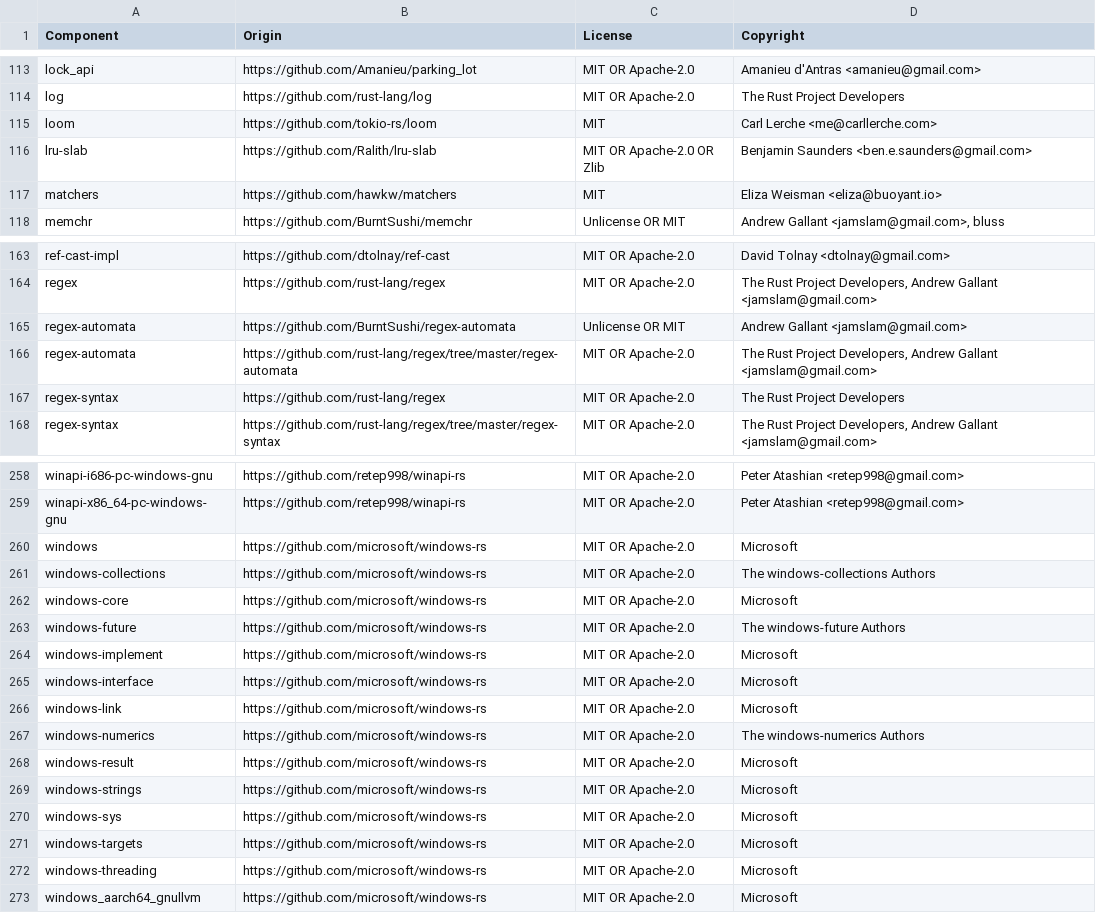
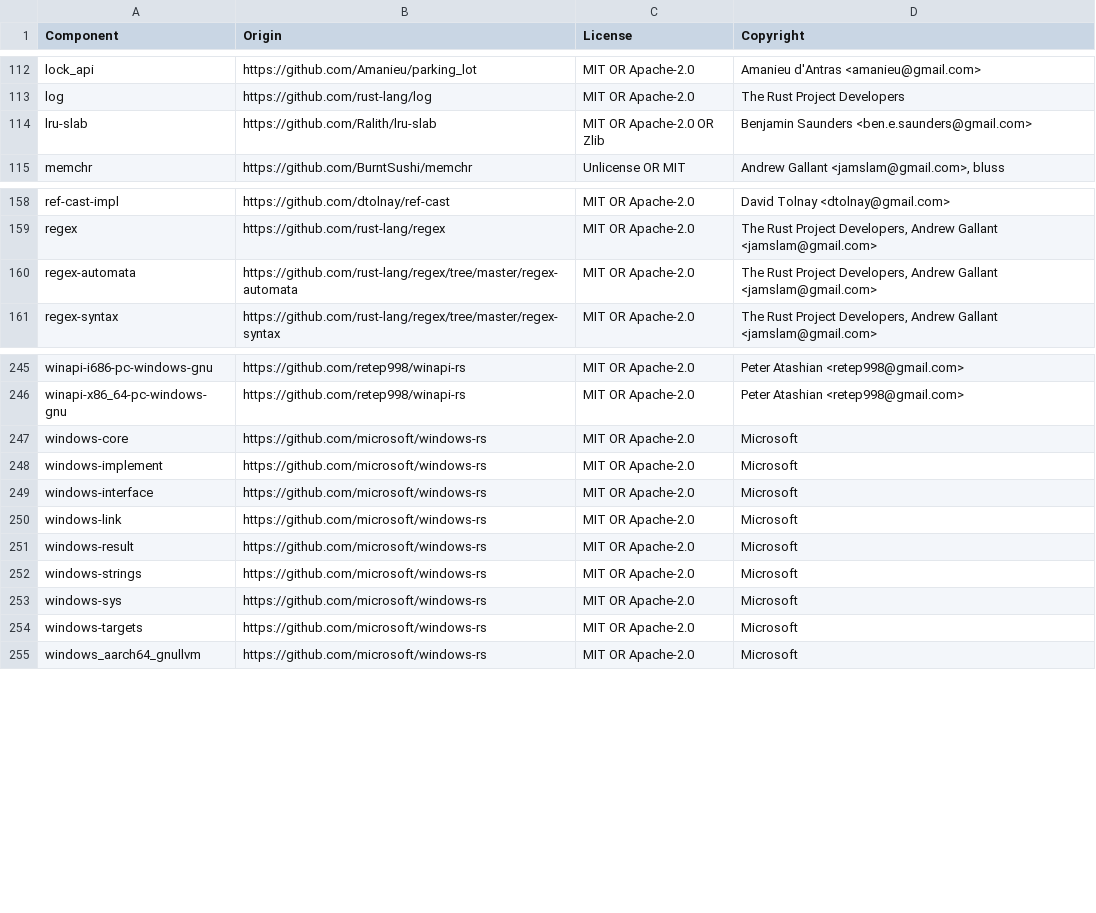
Before and after one commit to DataDog/dd-sensitive-data-scanner, a CSV file: LICENSE-3rdparty.csv, drawn as a sheet; only a part is shown, gaps mark what is left out; the diff covers the shown part only; the diff names each change by its address in the sheet, - before the commit and + after, or states it on an @@ line.

```diff
--- a/LICENSE-3rdparty.csv
+++ b/LICENSE-3rdparty.csv
-row 115: loom | https://github.com/tokio-rs/loom | MIT | Carl Lerche <me@carllerche.com>
-row 117: matchers | https://github.com/hawkw/matchers | MIT | Eliza Weisman <eliza@buoyant.io>
-row 165: regex-automata | https://github.com/BurntSushi/regex-automata | Unlicense OR MIT | Andrew Gallant <jamslam@gmail.com>
-row 167: regex-syntax | https://github.com/rust-lang/regex | MIT OR Apache-2.0 | The Rust Project Developers
-row 260: windows | https://github.com/microsoft/windows-rs | MIT OR Apache-2.0 | Microsoft
-row 261: windows-collections | https://github.com/microsoft/windows-rs | MIT OR Apache-2.0 | The windows-collections Authors
-row 263: windows-future | https://github.com/microsoft/windows-rs | MIT OR Apache-2.0 | The windows-future Authors
-row 267: windows-numerics | https://github.com/microsoft/windows-rs | MIT OR Apache-2.0 | The windows-numerics Authors
-row 272: windows-threading | https://github.com/microsoft/windows-rs | MIT OR Apache-2.0 | Microsoft
```
Also changed, not shown: 9 removed rows and 1 edited cell elsewhere in this file, 4 other files.
